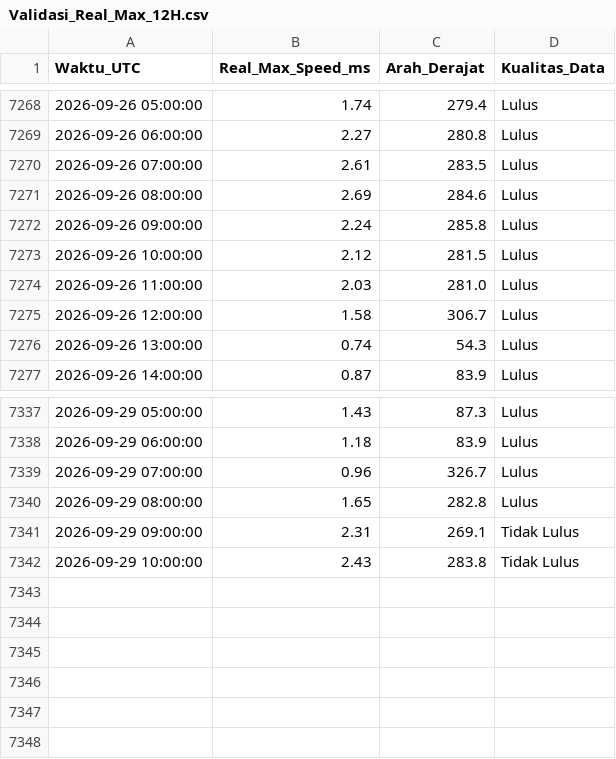
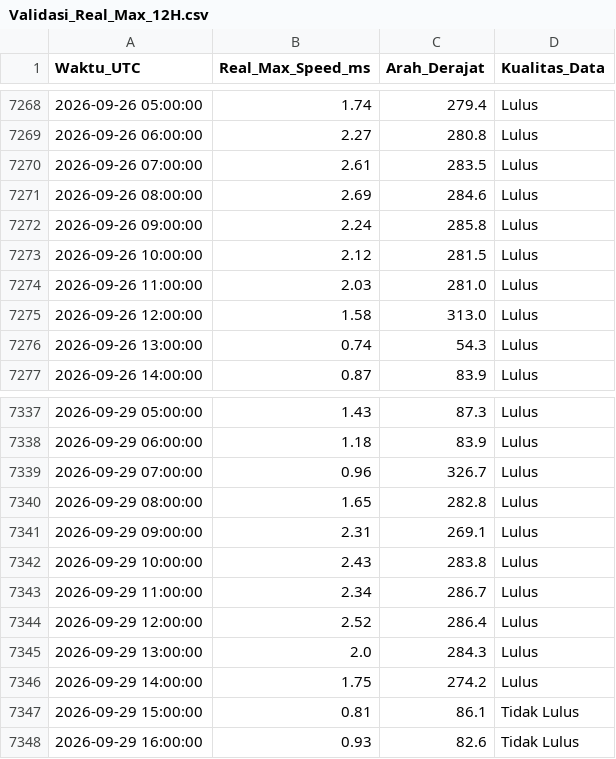
Before and after one commit to Umarhaidaralfaruq/MARLIN-Marine-Current-Intelligence-System, a CSV file: Hasil_Validasi/Validasi_Real_Max_12H.csv, drawn as a sheet; only a part is shown, gaps mark what is left out.

```diff
--- a/Hasil_Validasi/Validasi_Real_Max_12H.csv
+++ b/Hasil_Validasi/Validasi_Real_Max_12H.csv
@@ -7274,3 +7274,3 @@ Waktu_UTC,Real_Max_Speed_ms,Arah_Derajat,Kualitas_Data
 2026-09-26 11:00:00,2.03,281.0,Lulus
-2026-09-26 12:00:00,1.58,306.7,Lulus
+2026-09-26 12:00:00,1.58,313.0,Lulus
 2026-09-26 13:00:00,0.74,54.3,Lulus
@@ -7340,3 +7340,9 @@ Waktu_UTC,Real_Max_Speed_ms,Arah_Derajat,Kualitas_Data
 2026-09-29 08:00:00,1.65,282.8,Lulus
-2026-09-29 09:00:00,2.31,269.1,Tidak Lulus
-2026-09-29 10:00:00,2.43,283.8,Tidak Lulus
+2026-09-29 09:00:00,2.31,269.1,Lulus
+2026-09-29 10:00:00,2.43,283.8,Lulus
+2026-09-29 11:00:00,2.34,286.7,Lulus
+2026-09-29 12:00:00,2.52,286.4,Lulus
+2026-09-29 13:00:00,2.0,284.3,Lulus
+2026-09-29 14:00:00,1.75,274.2,Lulus
+2026-09-29 15:00:00,0.81,86.1,Tidak Lulus
+2026-09-29 16:00:00,0.93,82.6,Tidak Lulus
```
